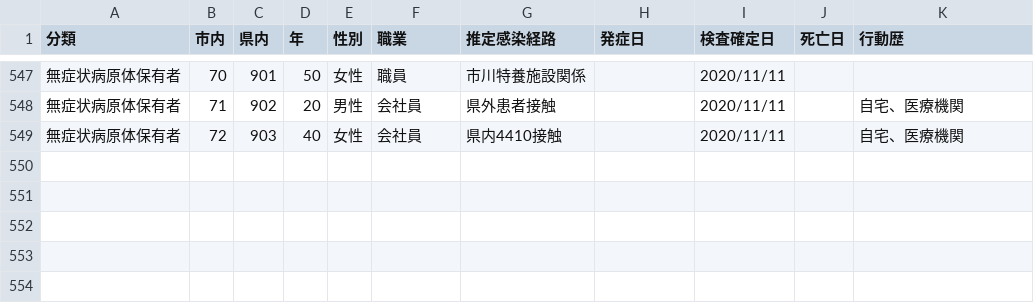
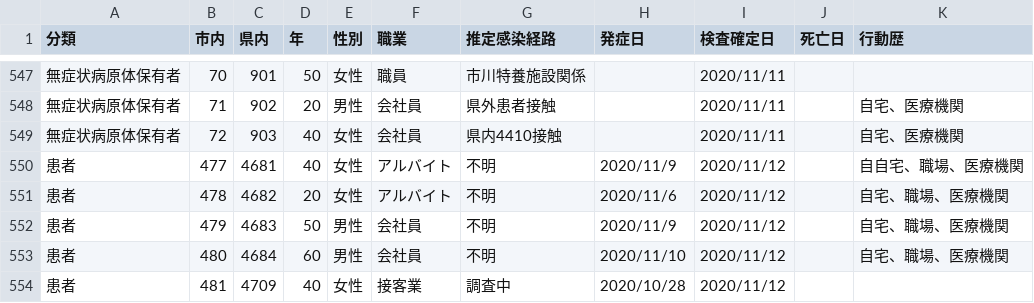
Before and after one commit to mine820/COVID-19, a CSV file: corona.csv, drawn as a sheet; only a part is shown, gaps mark what is left out.

Commit message:
2020/11/13現在の状況に更新

```diff
--- a/corona.csv
+++ b/corona.csv
@@ -549 +549,6 @@
 無症状病原体保有者,72,903,40,女性,会社員,県内4410接触,,2020/11/11,,自宅、医療機関
+患者,477,4681,40,女性,アルバイト,不明,2020/11/9,2020/11/12,,自自宅、職場、医療機関
+患者,478,4682,20,女性,アルバイト,不明,2020/11/6,2020/11/12,,自宅、職場、医療機関
+患者,479,4683,50,男性,会社員,不明,2020/11/9,2020/11/12,,自宅、職場、医療機関
+患者,480,4684,60,男性,会社員,不明,2020/11/10,2020/11/12,,自宅、職場、医療機関
+患者,481,4709,40,女性,接客業,調査中,2020/10/28,2020/11/12,,
```
